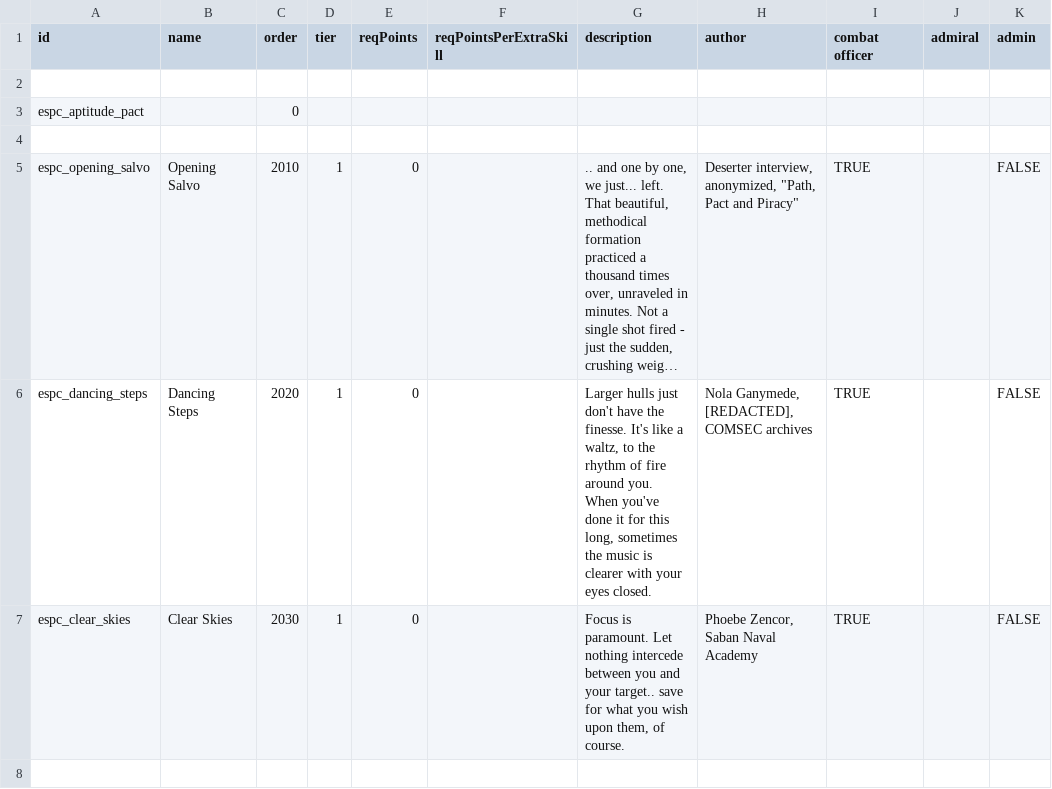
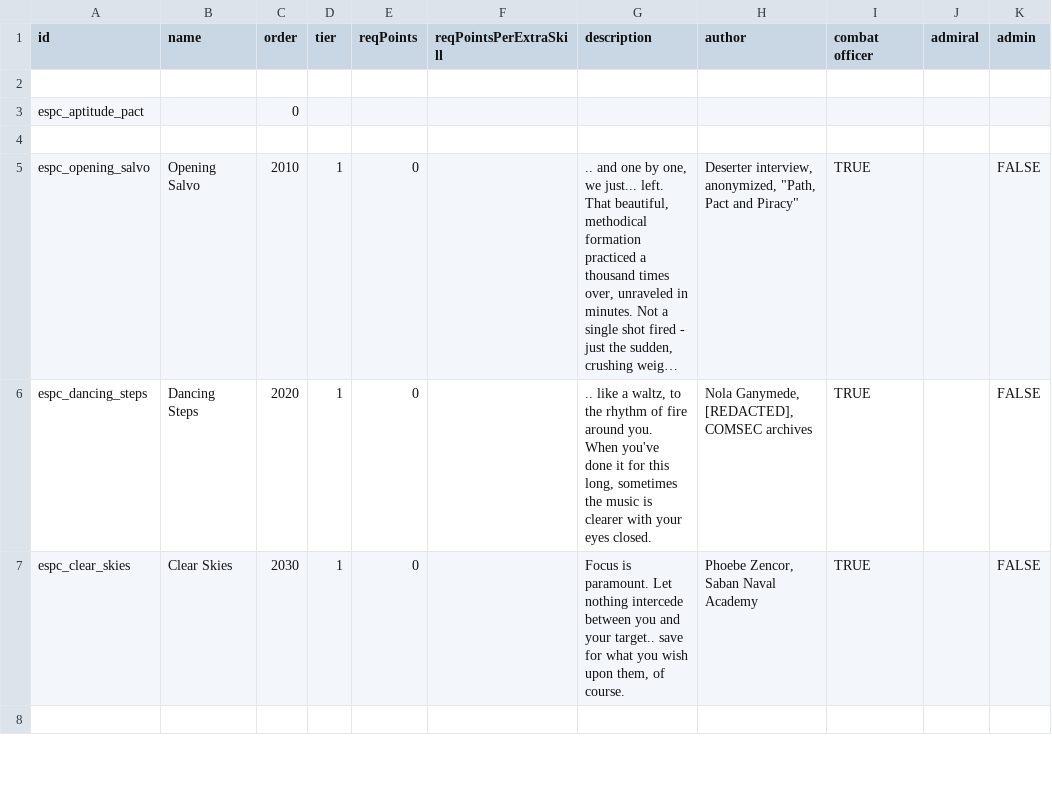
Before and after one commit to Mezzelo/Epsilon-Pact, a CSV file: data/characters/skills/skill_data.csv, drawn as a sheet; only a part is shown; long unchanged cells end in …; the diff names each change by its address in the sheet, - before the commit and + after, or states it on an @@ line.

```diff
--- a/data/characters/skills/skill_data.csv
+++ b/data/characters/skills/skill_data.csv
-G6 (description): Larger hulls just don't have the finesse. It's like a…
+G6 (description): .. like a…
```
Also changed, not shown: data/hulls/ship_data.csv, data/strings/descriptions.csv, 25 other files.
